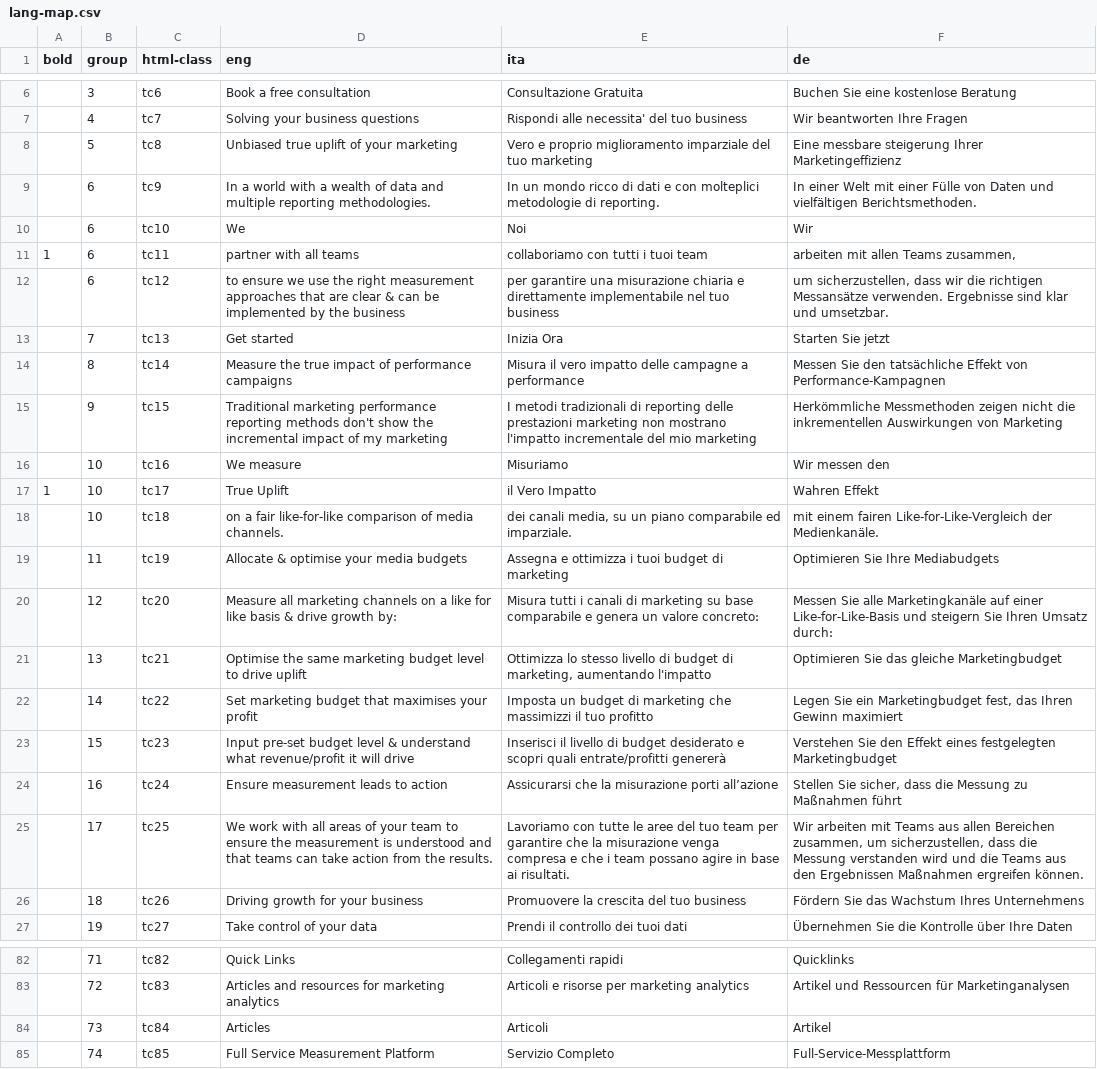
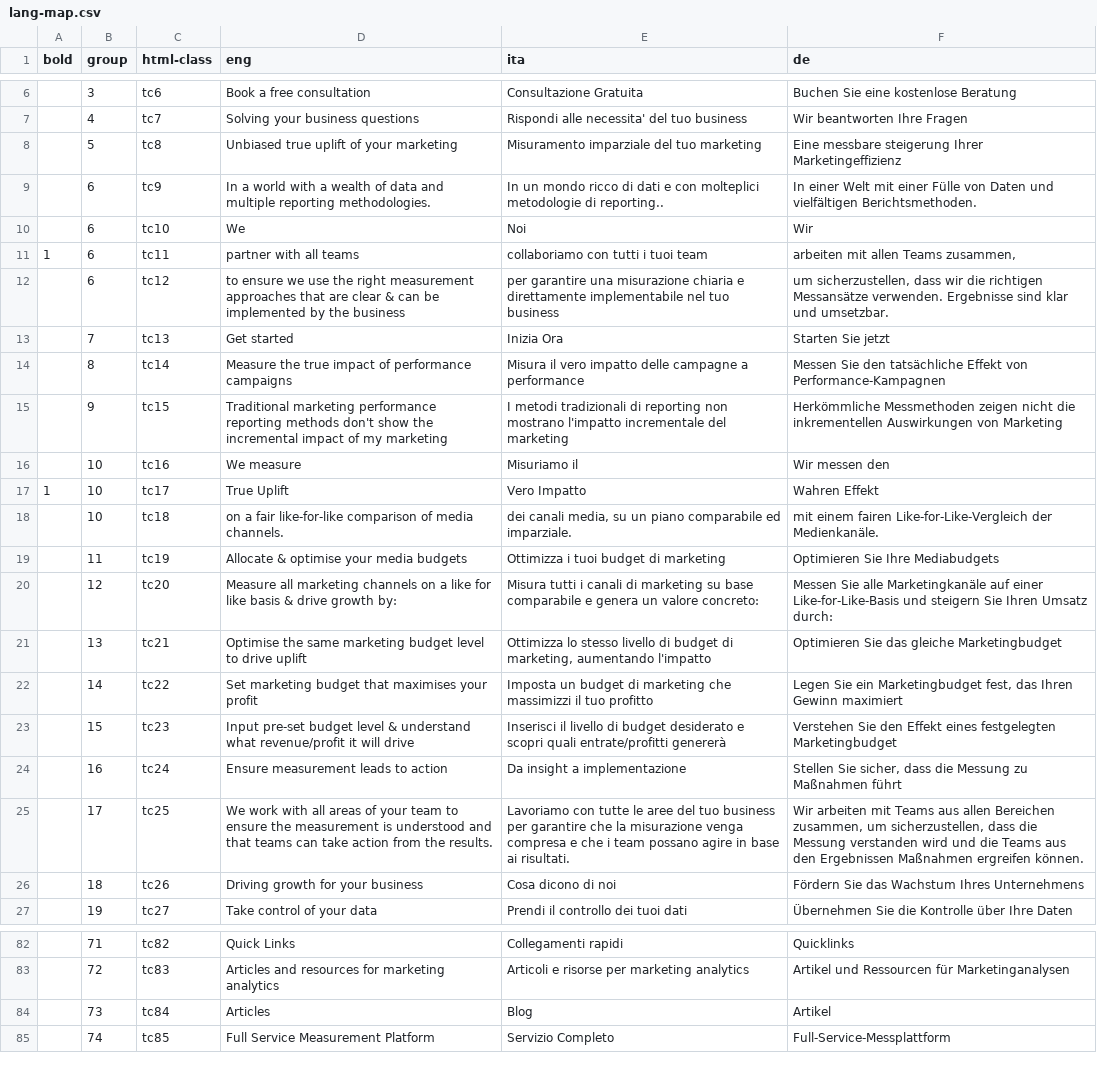
Before and after one commit to linea-analytics/linea-analytics-website-prod, a CSV file: js/lang-map.csv, drawn as a sheet; only a part is shown, gaps mark what is left out.

Commit message:
lang map update

```diff
--- a/js/lang-map.csv
+++ b/js/lang-map.csv
@@ -7,4 +7,4 @@ bold,group,html-class,eng,ita,de
 ,4,tc7,Solving your business questions,Rispondi alle necessita' del tuo business,Wir beantworten Ihre Fragen
-,5,tc8,Unbiased true uplift of your marketing,Vero e proprio miglioramento imparziale del tuo marketing,Eine messbare steigerung Ihrer Marketingeffizienz
-,6,tc9,In a world with a wealth of data and multiple reporting methodologies.,In un mondo ricco di dati e con molteplici metodologie di reporting.,In einer Welt mit einer Fülle von Daten und vielfältigen Berichtsmethoden.
+,5,tc8,Unbiased true uplift of your marketing,Misuramento imparziale del tuo marketing,Eine messbare steigerung Ihrer Marketingeffizienz
+,6,tc9,In a world with a wealth of data and multiple reporting methodologies.,In un mondo ricco di dati e con molteplici metodologie di reporting..,In einer Welt mit einer Fülle von Daten und vielfältigen Berichtsmethoden.
 ,6,tc10,We,Noi,Wir
@@ -14,7 +14,7 @@ bold,group,html-class,eng,ita,de
 ,8,tc14,Measure the true impact of performance campaigns,Misura il vero impatto delle campagne a performance,Messen Sie den tatsächliche Effekt von Performance-Kampagnen
-,9,tc15,Traditional marketing performance reporting methods don't show the incremental impact of my marketing,I metodi tradizionali di reporting delle prestazioni marketing non mostrano l'impatto incrementale del mio marketing,Herkömmliche Messmethoden zeigen nicht die inkrementellen Auswirkungen von Marketing
-,10,tc16,We measure,Misuriamo,Wir messen den
-1,10,tc17,True Uplift,il Vero Impatto,Wahren Effekt
+,9,tc15,Traditional marketing performance reporting methods don't show the incremental impact of my marketing,I metodi tradizionali di reporting non mostrano l'impatto incrementale del marketing,Herkömmliche Messmethoden zeigen nicht die inkrementellen Auswirkungen von Marketing
+,10,tc16,We measure,Misuriamo il,Wir messen den
+1,10,tc17,True Uplift,Vero Impatto,Wahren Effekt
 ,10,tc18,on a fair like-for-like comparison of media channels.,"dei canali media, su un piano comparabile ed imparziale.",mit einem fairen Like-for-Like-Vergleich der Medienkanäle.
-,11,tc19,Allocate & optimise your media budgets,Assegna e ottimizza i tuoi budget di marketing,Optimieren Sie Ihre Mediabudgets
+,11,tc19,Allocate & optimise your media budgets,Ottimizza i tuoi budget di marketing,Optimieren Sie Ihre Mediabudgets
 ,12,tc20,Measure all marketing channels on a like for like basis & drive growth by:,Misura tutti i canali di marketing su base comparabile e genera un valore concreto:,Messen Sie alle Marketingkanäle auf einer Like-for-Like-Basis und steigern Sie Ihren Umsatz durch:
@@ -23,5 +23,5 @@ bold,group,html-class,eng,ita,de
 ,15,tc23,Input pre-set budget level & understand what revenue/profit it will drive,Inserisci il livello di budget desiderato e scopri quali entrate/profitti genererà,Verstehen Sie den Effekt eines festgelegten Marketingbudget
-,16,tc24,Ensure measurement leads to action,Assicurarsi che la misurazione porti all’azione,"Stellen Sie sicher, dass die Messung zu Maßnahmen führt"
-,17,tc25,We work with all areas of your team to ensure the measurement is understood and that teams can take action from the results.,Lavoriamo con tutte le aree del tuo team per garantire che la misurazione venga compresa e che i team possano agire in base ai risultati.,"Wir arbeiten mit Teams aus allen Bereichen zusammen, um sicherzustellen, dass die Messung verstanden wird und die Teams aus den Ergebnissen Maßnahmen ergreifen können."
-,18,tc26,Driving growth for your business,Promuovere la crescita del tuo business,Fördern Sie das Wachstum Ihres Unternehmens
+,16,tc24,Ensure measurement leads to action,Da insight a implementazione,"Stellen Sie sicher, dass die Messung zu Maßnahmen führt"
+,17,tc25,We work with all areas of your team to ensure the measurement is understood and that teams can take action from the results.,Lavoriamo con tutte le aree del tuo business per garantire che la misurazione venga compresa e che i team possano agire in base ai risultati.,"Wir arbeiten mit Teams aus allen Bereichen zusammen, um sicherzustellen, dass die Messung verstanden wird und die Teams aus den Ergebnissen Maßnahmen ergreifen können."
+,18,tc26,Driving growth for your business,Cosa dicono di noi,Fördern Sie das Wachstum Ihres Unternehmens
 ,19,tc27,Take control of your data,Prendi il controllo dei tuoi dati,Übernehmen Sie die Kontrolle über Ihre Daten
@@ -83,3 +83,3 @@ bold,group,html-class,eng,ita,de
 ,72,tc83,Articles and resources for marketing analytics,Articoli e risorse per marketing analytics,Artikel und Ressourcen für Marketinganalysen
-,73,tc84,Articles,Articoli,Artikel
+,73,tc84,Articles,Blog,Artikel
 ,74,tc85,Full Service Measurement Platform,Servizio Completo,Full-Service-Messplattform
```
